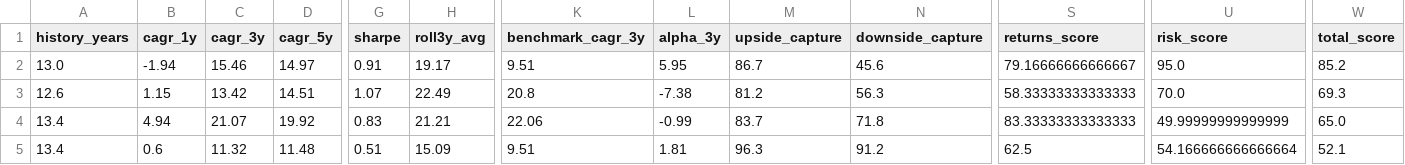
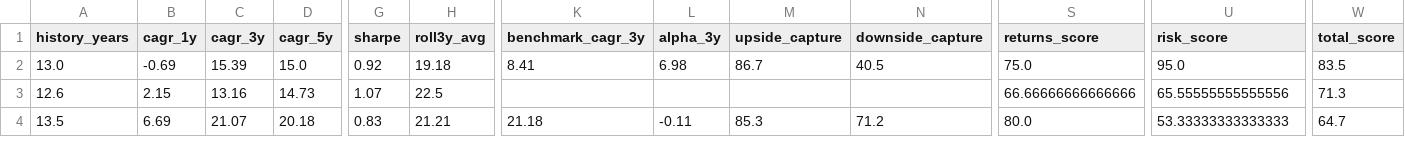
Before and after one commit to gopalbharti17/india-market-analysis, a CSV file: mf_rankings.csv, drawn as a sheet; only a part is shown, gaps mark what is left out; removed rows and columns are numbered as before the commit, all else as after; rows hold the shown columns only; the diff covers the shown part only; the diff names each change by its address in the sheet, - before the commit and + after, or states it on an @@ line.

```diff
--- a/mf_rankings.csv
+++ b/mf_rankings.csv
-B2 (cagr_1y): -1.94
+B2 (cagr_1y): -0.69
-C2 (cagr_3y): 15.46
+C2 (cagr_3y): 15.39
-D2 (cagr_5y): 14.97
+D2 (cagr_5y): 15.0
-G2 (sharpe): 0.91
+G2 (sharpe): 0.92
-H2 (roll3y_avg): 19.17
+H2 (roll3y_avg): 19.18
-K2 (benchmark_cagr_3y): 9.51
+K2 (benchmark_cagr_3y): 8.41
-L2 (alpha_3y): 5.95
+L2 (alpha_3y): 6.98
-N2 (downside_capture): 45.6
+N2 (downside_capture): 40.5
-S2 (returns_score): 79.16666666666667
+S2 (returns_score): 75.0
-W2 (total_score): 85.2
+W2 (total_score): 83.5
-B3 (cagr_1y): 1.15
+B3 (cagr_1y): 2.15
-C3 (cagr_3y): 13.42
+C3 (cagr_3y): 13.16
-D3 (cagr_5y): 14.51
+D3 (cagr_5y): 14.73
-H3 (roll3y_avg): 22.49
+H3 (roll3y_avg): 22.5
-K3 (benchmark_cagr_3y): 20.8
+K3 (benchmark_cagr_3y): (empty)
-L3 (alpha_3y): -7.38
+L3 (alpha_3y): (empty)
-M3 (upside_capture): 81.2
+M3 (upside_capture): (empty)
-N3 (downside_capture): 56.3
+N3 (downside_capture): (empty)
-S3 (returns_score): 58.33333333333333
+S3 (returns_score): 66.66666666666666
-U3 (risk_score): 70.0
+U3 (risk_score): 65.55555555555556
-W3 (total_score): 69.3
+W3 (total_score): 71.3
-A4 (history_years): 13.4
+A4 (history_years): 13.5
-B4 (cagr_1y): 4.94
+B4 (cagr_1y): 6.69
-D4 (cagr_5y): 19.92
+D4 (cagr_5y): 20.18
-K4 (benchmark_cagr_3y): 22.06
+K4 (benchmark_cagr_3y): 21.18
-L4 (alpha_3y): -0.99
+L4 (alpha_3y): -0.11
-M4 (upside_capture): 83.7
+M4 (upside_capture): 85.3
-N4 (downside_capture): 71.8
+N4 (downside_capture): 71.2
-S4 (returns_score): 83.33333333333333
+S4 (returns_score): 80.0
-U4 (risk_score): 49.99999999999999
+U4 (risk_score): 53.33333333333333
-W4 (total_score): 65.0
+W4 (total_score): 64.7
-row 5: 13.4 | 0.6 | 11.32 | 11.48 | 0.51 | 15.09 | 9.51 | 1.81 | 96.3 | 91.2 | 62.5 | 54.166666666666664 | 52.1
```
Also changed, not shown: 1 added row and 20 edited cells elsewhere in this file, stock_rankings.csv, 3 other files.
